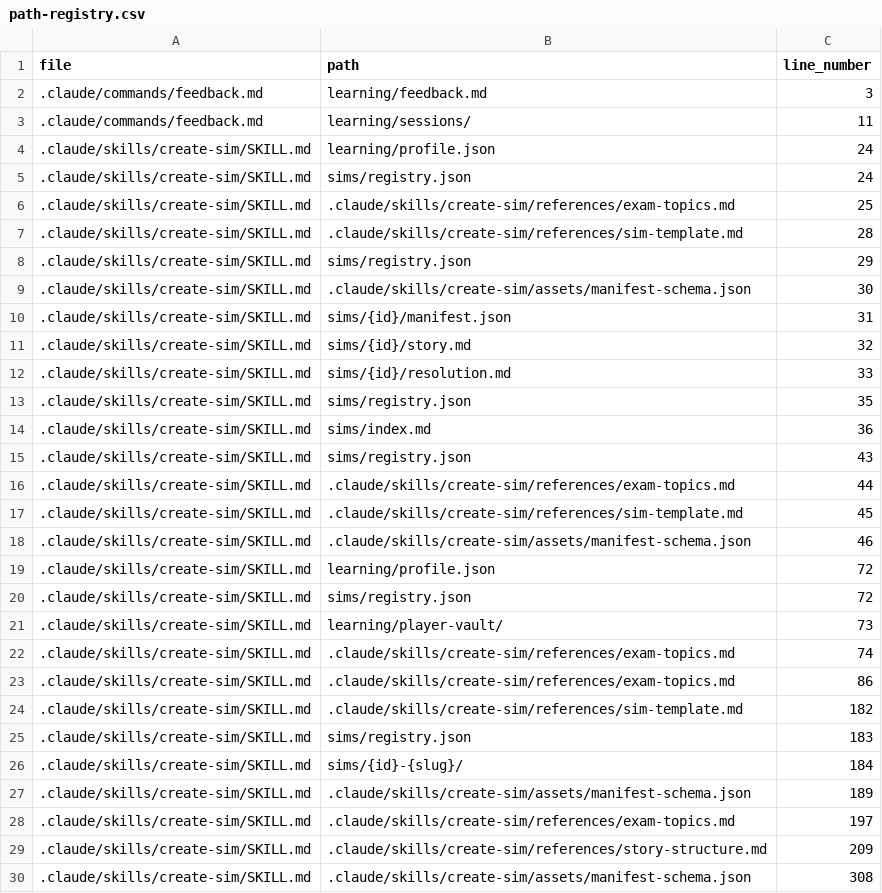
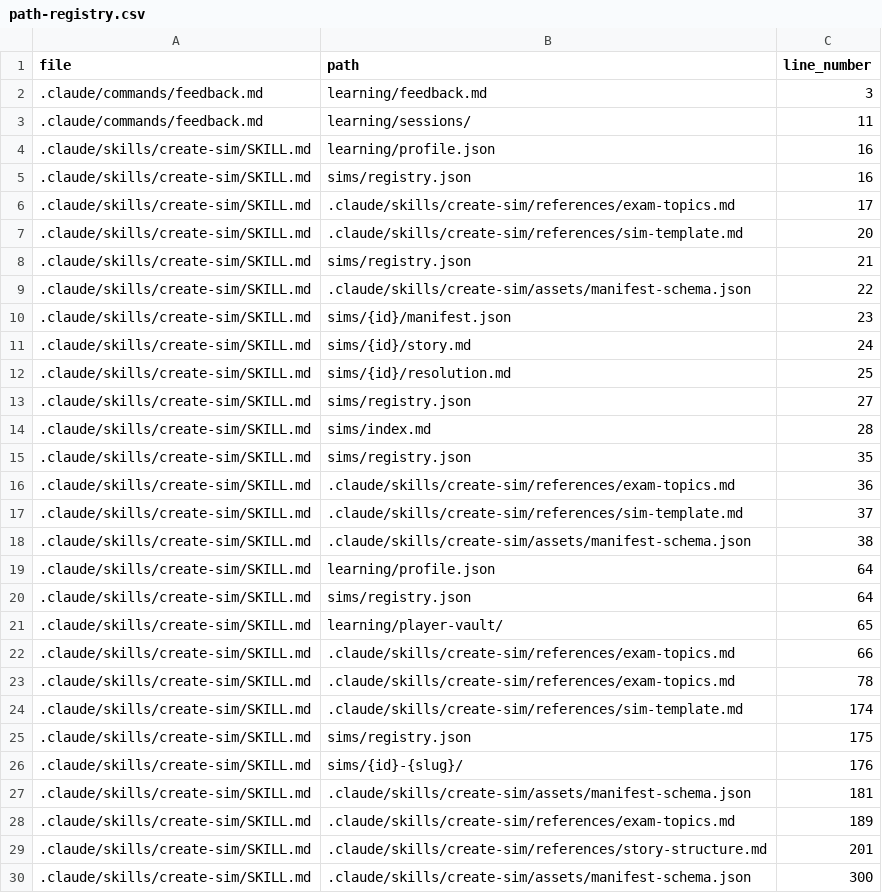
Before and after one commit to drashtishah/aws-simulator, a CSV file: references/registries/path-registry.csv, drawn as a sheet; only a part is shown; the diff covers the shown part only.

```diff
--- a/references/registries/path-registry.csv
+++ b/references/registries/path-registry.csv
@@ -3,28 +3,28 @@ file,path,line_number
 .claude/commands/feedback.md,learning/sessions/,11
-.claude/skills/create-sim/SKILL.md,learning/profile.json,24
-.claude/skills/create-sim/SKILL.md,sims/registry.json,24
-.claude/skills/create-sim/SKILL.md,.claude/skills/create-sim/references/exam-topics.md,25
-.claude/skills/create-sim/SKILL.md,.claude/skills/create-sim/references/sim-template.md,28
-.claude/skills/create-sim/SKILL.md,sims/registry.json,29
-.claude/skills/create-sim/SKILL.md,.claude/skills/create-sim/assets/manifest-schema.json,30
-.claude/skills/create-sim/SKILL.md,sims/{id}/manifest.json,31
-.claude/skills/create-sim/SKILL.md,sims/{id}/story.md,32
-.claude/skills/create-sim/SKILL.md,sims/{id}/resolution.md,33
+.claude/skills/create-sim/SKILL.md,learning/profile.json,16
+.claude/skills/create-sim/SKILL.md,sims/registry.json,16
+.claude/skills/create-sim/SKILL.md,.claude/skills/create-sim/references/exam-topics.md,17
+.claude/skills/create-sim/SKILL.md,.claude/skills/create-sim/references/sim-template.md,20
+.claude/skills/create-sim/SKILL.md,sims/registry.json,21
+.claude/skills/create-sim/SKILL.md,.claude/skills/create-sim/assets/manifest-schema.json,22
+.claude/skills/create-sim/SKILL.md,sims/{id}/manifest.json,23
+.claude/skills/create-sim/SKILL.md,sims/{id}/story.md,24
+.claude/skills/create-sim/SKILL.md,sims/{id}/resolution.md,25
+.claude/skills/create-sim/SKILL.md,sims/registry.json,27
+.claude/skills/create-sim/SKILL.md,sims/index.md,28
 .claude/skills/create-sim/SKILL.md,sims/registry.json,35
-.claude/skills/create-sim/SKILL.md,sims/index.md,36
-.claude/skills/create-sim/SKILL.md,sims/registry.json,43
-.claude/skills/create-sim/SKILL.md,.claude/skills/create-sim/references/exam-topics.md,44
-.claude/skills/create-sim/SKILL.md,.claude/skills/create-sim/references/sim-template.md,45
-.claude/skills/create-sim/SKILL.md,.claude/skills/create-sim/assets/manifest-schema.json,46
-.claude/skills/create-sim/SKILL.md,learning/profile.json,72
-.claude/skills/create-sim/SKILL.md,sims/registry.json,72
-.claude/skills/create-sim/SKILL.md,learning/player-vault/,73
-.claude/skills/create-sim/SKILL.md,.claude/skills/create-sim/references/exam-topics.md,74
-.claude/skills/create-sim/SKILL.md,.claude/skills/create-sim/references/exam-topics.md,86
-.claude/skills/create-sim/SKILL.md,.claude/skills/create-sim/references/sim-template.md,182
-.claude/skills/create-sim/SKILL.md,sims/registry.json,183
-.claude/skills/create-sim/SKILL.md,sims/{id}-{slug}/,184
-.claude/skills/create-sim/SKILL.md,.claude/skills/create-sim/assets/manifest-schema.json,189
-.claude/skills/create-sim/SKILL.md,.claude/skills/create-sim/references/exam-topics.md,197
-.claude/skills/create-sim/SKILL.md,.claude/skills/create-sim/references/story-structure.md,209
-.claude/skills/create-sim/SKILL.md,.claude/skills/create-sim/assets/manifest-schema.json,308
+.claude/skills/create-sim/SKILL.md,.claude/skills/create-sim/references/exam-topics.md,36
+.claude/skills/create-sim/SKILL.md,.claude/skills/create-sim/references/sim-template.md,37
+.claude/skills/create-sim/SKILL.md,.claude/skills/create-sim/assets/manifest-schema.json,38
+.claude/skills/create-sim/SKILL.md,learning/profile.json,64
+.claude/skills/create-sim/SKILL.md,sims/registry.json,64
+.claude/skills/create-sim/SKILL.md,learning/player-vault/,65
+.claude/skills/create-sim/SKILL.md,.claude/skills/create-sim/references/exam-topics.md,66
+.claude/skills/create-sim/SKILL.md,.claude/skills/create-sim/references/exam-topics.md,78
+.claude/skills/create-sim/SKILL.md,.claude/skills/create-sim/references/sim-template.md,174
+.claude/skills/create-sim/SKILL.md,sims/registry.json,175
+.claude/skills/create-sim/SKILL.md,sims/{id}-{slug}/,176
+.claude/skills/create-sim/SKILL.md,.claude/skills/create-sim/assets/manifest-schema.json,181
+.claude/skills/create-sim/SKILL.md,.claude/skills/create-sim/references/exam-topics.md,189
+.claude/skills/create-sim/SKILL.md,.claude/skills/create-sim/references/story-structure.md,201
+.claude/skills/create-sim/SKILL.md,.claude/skills/create-sim/assets/manifest-schema.json,300
```
Also changed, not shown: 25 edited cells elsewhere in this file, 4 other files.
